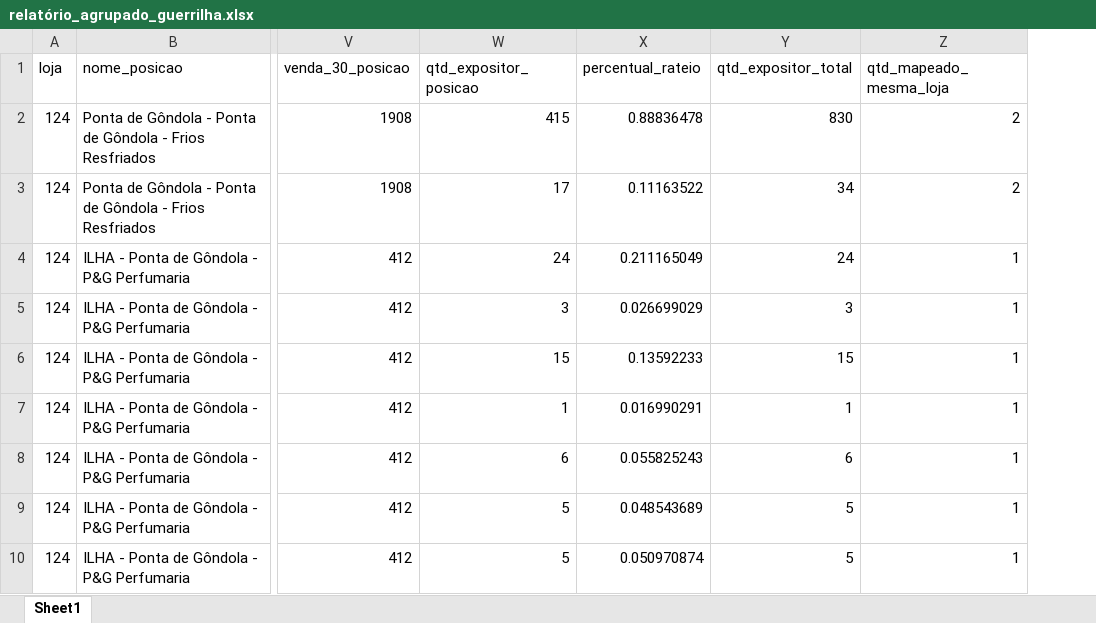
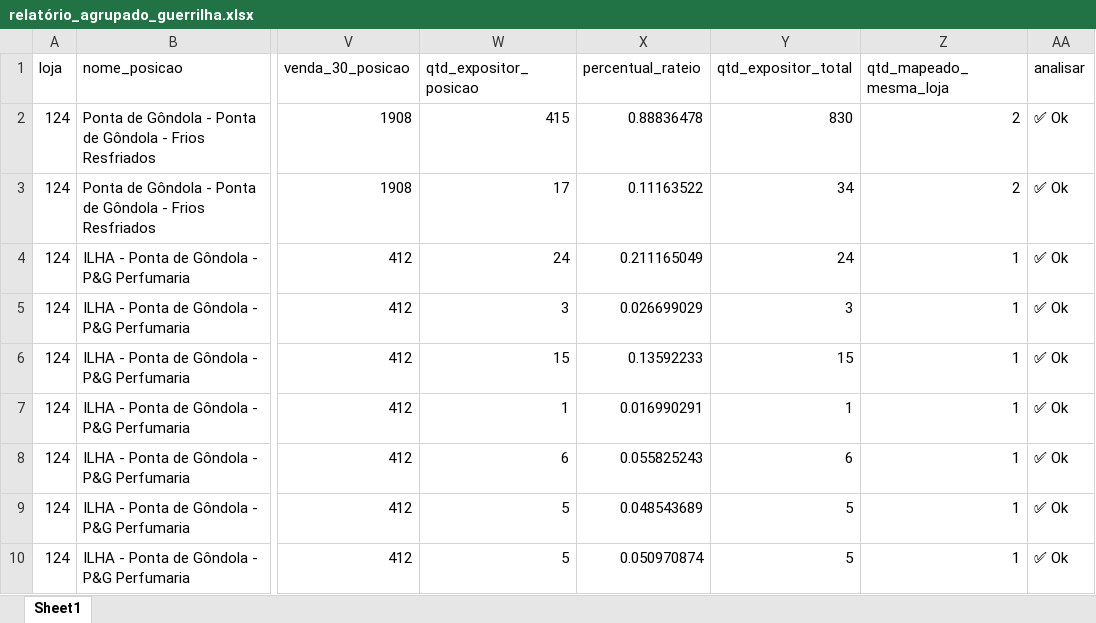
Before and after one commit to gabrieldgstimbstk/guerrilha, an Excel workbook: relatório_agrupado_guerrilha.xlsx, sheet Sheet1, drawn as a sheet; only a part is shown, gaps mark what is left out; values as stored, in another font and other column widths than the file's, no cell formats; the diff names each change by its address in the sheet, - before the commit and + after, or states it on an @@ line.

```diff
--- a/relatório_agrupado_guerrilha.xlsx (sheet Sheet1)
+++ b/relatório_agrupado_guerrilha.xlsx (sheet Sheet1)
+column AA (analisar), rows 2-10: all ✅ Ok
```
Also changed, not shown: cell formats, itens_mapeados_sem_expositor_cadastrado.xlsx, 10 other files.
